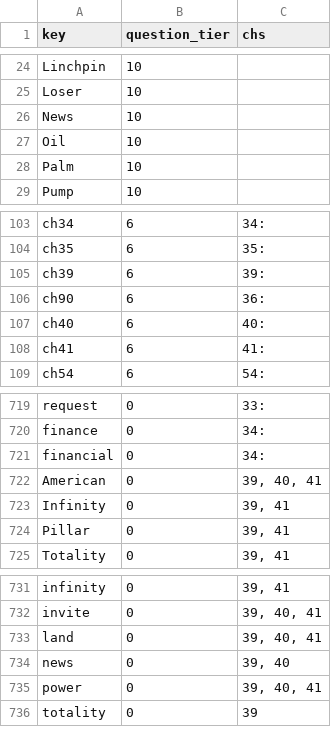
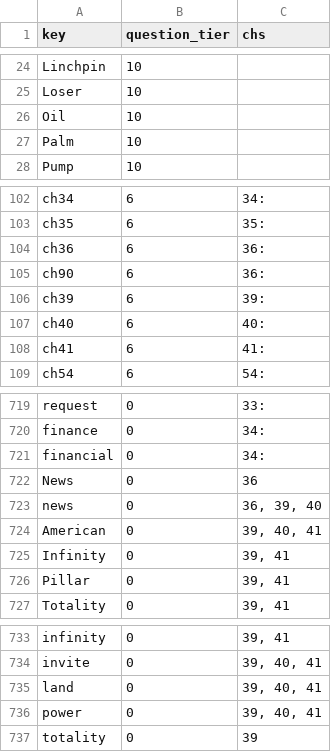
Before and after one commit to jschalk/keg, a CSV file: src/ch99_glossary/derived/question_tier.csv, drawn as a sheet; only a part is shown, gaps mark what is left out.

```diff
--- a/src/ch99_glossary/derived/question_tier.csv
+++ b/src/ch99_glossary/derived/question_tier.csv
@@ -25,3 +25,2 @@ Linchpin,10,
 Loser,10,
-News,10,
 Oil,10,
@@ -104,4 +103,5 @@ ch34,6,34:
 ch35,6,35:
+ch36,6,36:
+ch90,6,36:
 ch39,6,39:
-ch90,6,36:
 ch40,6,40:
@@ -721,2 +721,4 @@ finance,0,34:
 financial,0,34:
+News,0,36
+news,0,"36, 39, 40"
 American,0,"39, 40, 41"
@@ -733,3 +735,2 @@ invite,0,"39, 40, 41"
 land,0,"39, 40, 41"
-news,0,"39, 40"
 power,0,"39, 40, 41"
```
Also changed, not shown: src/ch99_glossary/derived/keg_exam_questions.csv, 14 other files.
